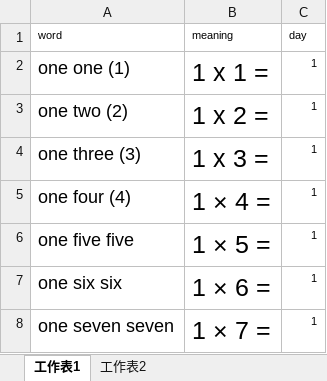
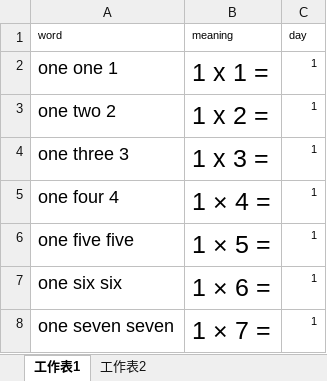
Before and after one commit to vizaiweb/word-review, an Excel workbook: data/Math/Multiplier table.xlsx, sheet 工作表1, drawn as a sheet; only a part is shown; values as stored, in another font and other column widths than the file's, no borders; the diff names each change by its address in the sheet, - before the commit and + after, or states it on an @@ line.

Commit message:
Add files via upload

```diff
--- a/data/Math/Multiplier table.xlsx (sheet 工作表1)
+++ b/data/Math/Multiplier table.xlsx (sheet 工作表1)
-A2 (word): one one (1)
+A2 (word): one one 1
-A3 (word): one two (2)
+A3 (word): one two 2
-A4 (word): one three (3)
+A4 (word): one three 3
-A5 (word): one four (4)
+A5 (word): one four 4
```
